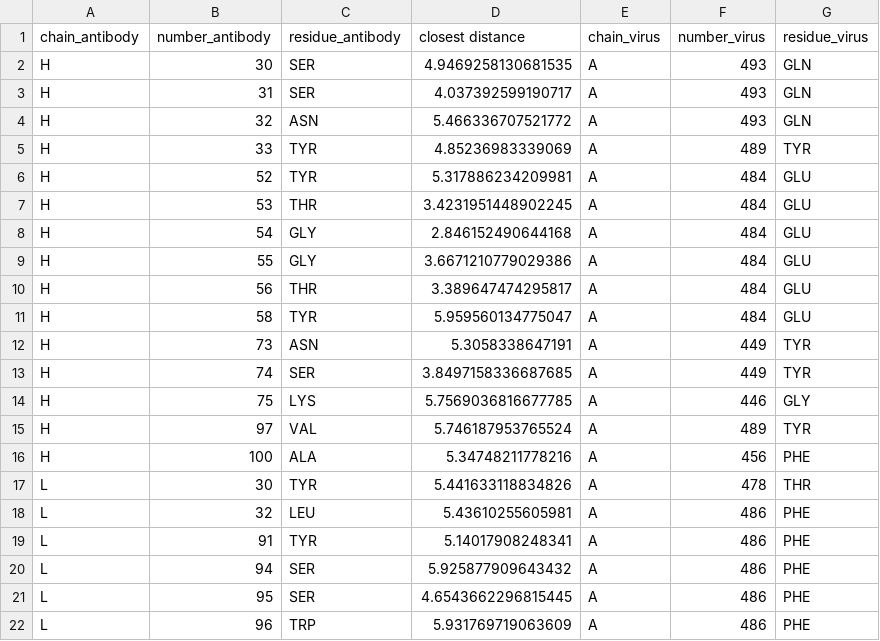
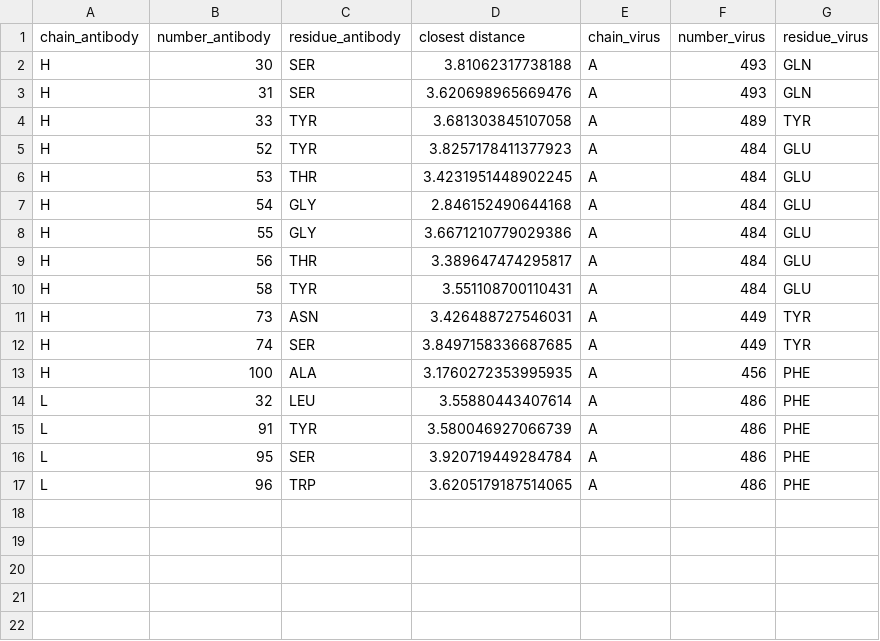
Before and after one commit to vdjonsson/abopt, a CSV file: data/location/7jmp_epitopes.csv, drawn as a sheet.

```diff
--- a/data/location/7jmp_epitopes.csv
+++ b/data/location/7jmp_epitopes.csv
@@ -1,7 +1,6 @@
 chain_antibody,number_antibody,residue_antibody,closest distance,chain_virus,number_virus,residue_virus
-H,30,SER,4.9469258130681535,A,493,GLN
-H,31,SER,4.037392599190717,A,493,GLN
-H,32,ASN,5.466336707521772,A,493,GLN
-H,33,TYR,4.85236983339069,A,489,TYR
-H,52,TYR,5.317886234209981,A,484,GLU
+H,30,SER,3.81062317738188,A,493,GLN
+H,31,SER,3.620698965669476,A,493,GLN
+H,33,TYR,3.681303845107058,A,489,TYR
+H,52,TYR,3.8257178411377923,A,484,GLU
 H,53,THR,3.4231951448902245,A,484,GLU
@@ -10,13 +9,9 @@ H,55,GLY,3.6671210779029386,A,484,GLU
 H,56,THR,3.389647474295817,A,484,GLU
-H,58,TYR,5.959560134775047,A,484,GLU
-H,73,ASN,5.3058338647191,A,449,TYR
+H,58,TYR,3.551108700110431,A,484,GLU
+H,73,ASN,3.426488727546031,A,449,TYR
 H,74,SER,3.8497158336687685,A,449,TYR
-H,75,LYS,5.7569036816677785,A,446,GLY
-H,97,VAL,5.746187953765524,A,489,TYR
-H,100,ALA,5.34748211778216,A,456,PHE
-L,30,TYR,5.441633118834826,A,478,THR
-L,32,LEU,5.43610255605981,A,486,PHE
-L,91,TYR,5.14017908248341,A,486,PHE
-L,94,SER,5.925877909643432,A,486,PHE
-L,95,SER,4.6543662296815445,A,486,PHE
-L,96,TRP,5.931769719063609,A,486,PHE
+H,100,ALA,3.1760272353995935,A,456,PHE
+L,32,LEU,3.55880443407614,A,486,PHE
+L,91,TYR,3.580046927066739,A,486,PHE
+L,95,SER,3.920719449284784,A,486,PHE
+L,96,TRP,3.6205179187514065,A,486,PHE
```
Also changed, not shown: data/location/6xe1_epitopes.csv, data/location/7c01_epitopes.csv.
